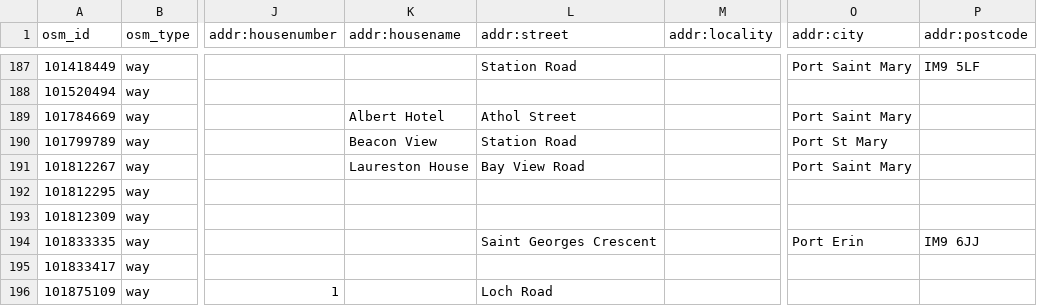
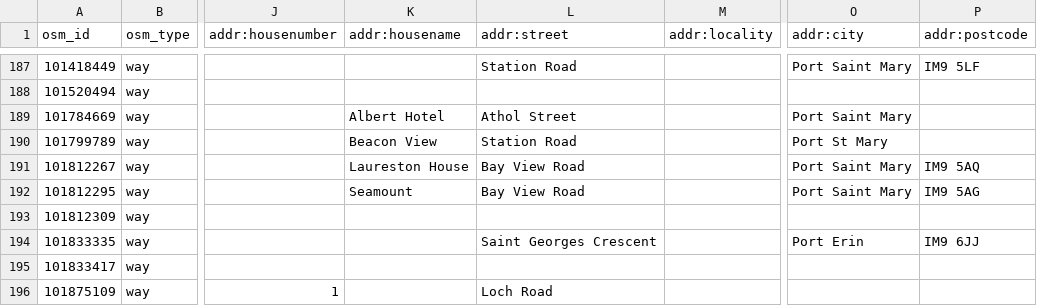
Before and after one commit to dankarran/isleofman-opendata, a CSV file: data/outputs/openstreetmap/food-and-drink/food-and-drink.csv, drawn as a sheet; only a part is shown, gaps mark what is left out; the diff names each change by its address in the sheet, - before the commit and + after, or states it on an @@ line.

```diff
--- a/data/outputs/openstreetmap/food-and-drink/food-and-drink.csv
+++ b/data/outputs/openstreetmap/food-and-drink/food-and-drink.csv
-P191 (addr:postcode): (empty)
+P191 (addr:postcode): IM9 5AQ
-K192 (addr:housename): (empty)
+K192 (addr:housename): Seamount
-L192 (addr:street): (empty)
+L192 (addr:street): Bay View Road
-O192 (addr:city): (empty)
+O192 (addr:city): Port Saint Mary
-P192 (addr:postcode): (empty)
+P192 (addr:postcode): IM9 5AG
```
Also changed, not shown: data/outputs/openstreetmap/addresses/addresses.csv, 8 other files.
